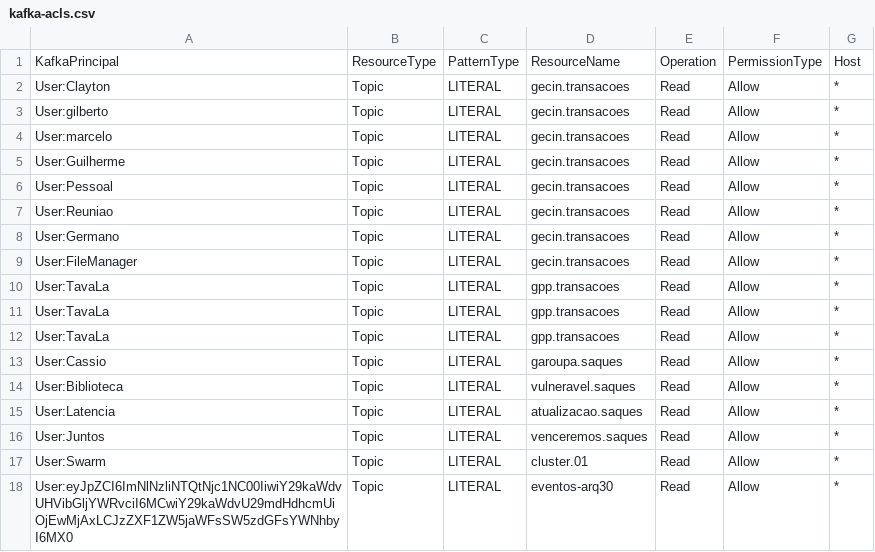
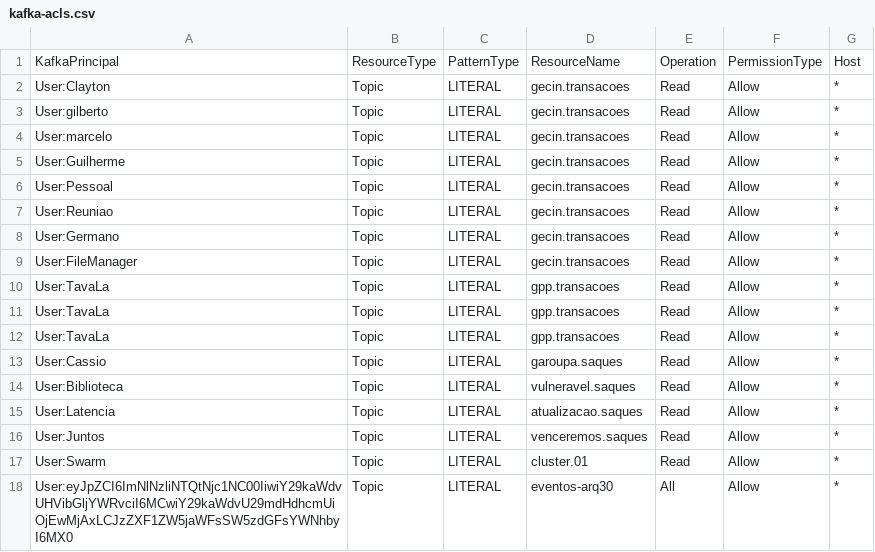
Before and after one commit to ggrcha/kafka-acl, a CSV file: kafka-acls.csv, drawn as a sheet; the diff names each change by its address in the sheet, - before the commit and + after, or states it on an @@ line.

Commit message:
Update kafka-acls.csv

```diff
--- a/kafka-acls.csv
+++ b/kafka-acls.csv
-E18: Read
+E18: All
```
